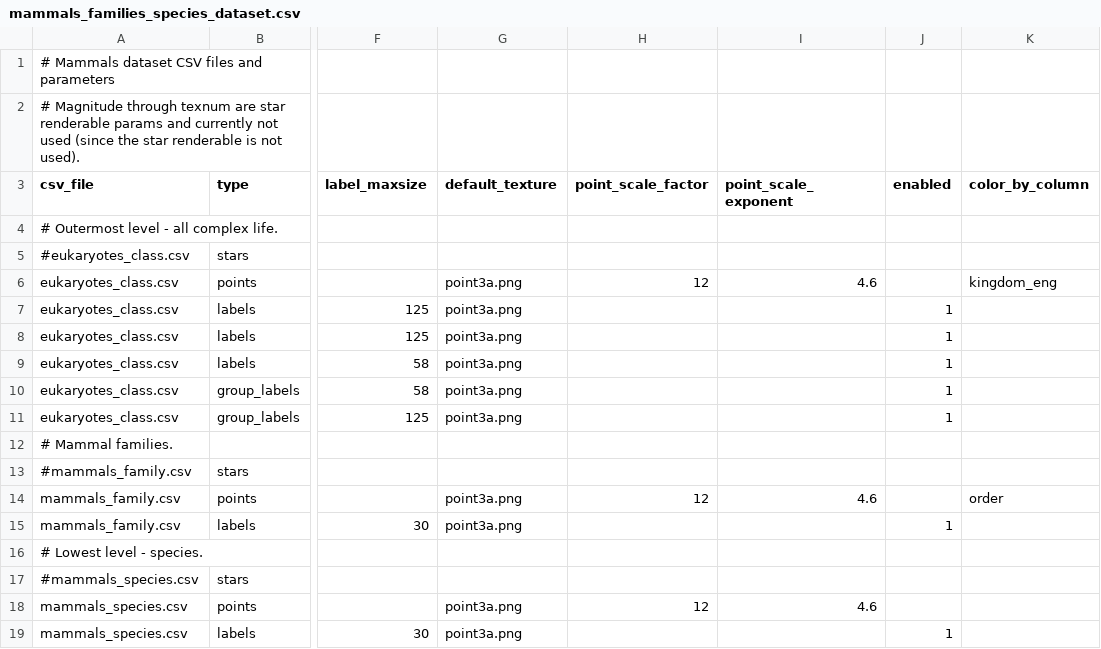
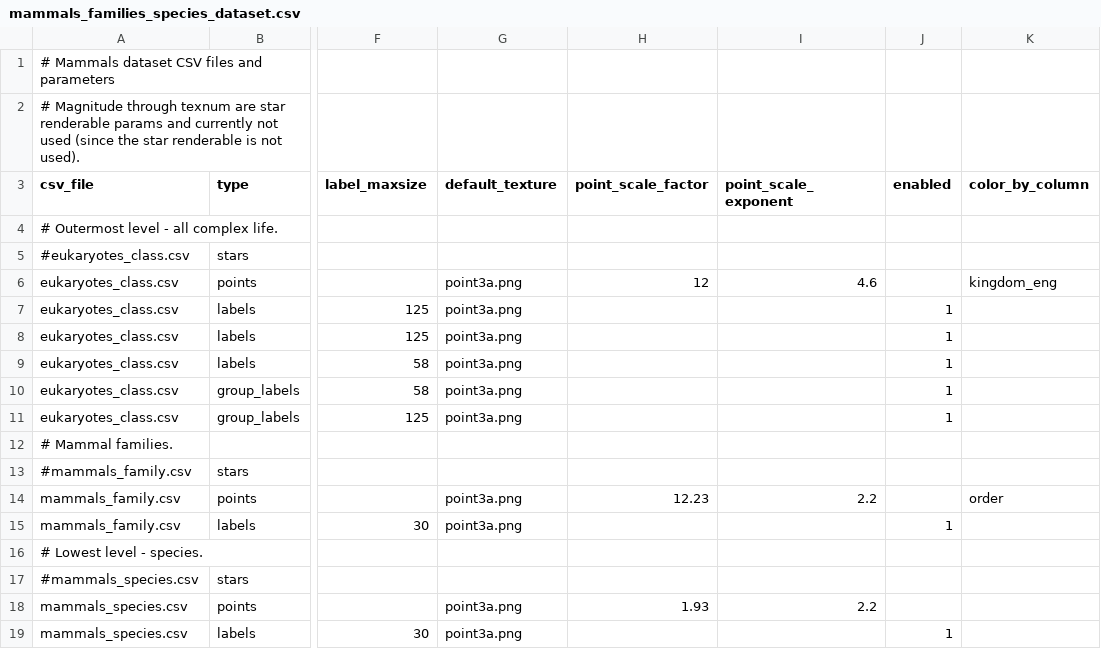
Before and after one commit to brianpatrick/cosmic-view-life, a CSV file: catalogs_raw/mammals_families_species/mammals_families_species_dataset.csv, drawn as a sheet; only a part is shown, gaps mark what is left out; the diff names each change by its address in the sheet, - before the commit and + after, or states it on an @@ line.

Commit message:
GUI enhancements
 - Renderables are now in a GUI subdir named after full dataset name. Makes things more organized when points are included with other big datasets.
 - Other minor cleanups, including making sure script is run in Linux. It'll *probably* run in Windows but I'd rather not deal with that.
 - Also tweaked some point sizes in mammals_families_species dataset.

```diff
--- a/catalogs_raw/mammals_families_species/mammals_families_species_dataset.csv
+++ b/catalogs_raw/mammals_families_species/mammals_families_species_dataset.csv
-H14 (point_scale_factor): 12
+H14 (point_scale_factor): 12.23
-I14 (point_scale_exponent): 4.6
+I14 (point_scale_exponent): 2.2
-H18 (point_scale_factor): 12
+H18 (point_scale_factor): 1.93
-I18 (point_scale_exponent): 4.6
+I18 (point_scale_exponent): 2.2
```
Also changed, not shown: 1 other file.
